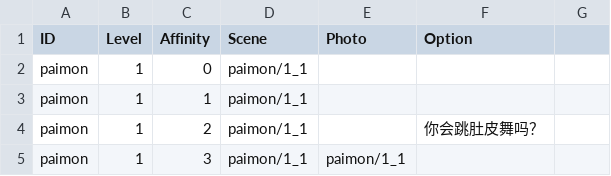
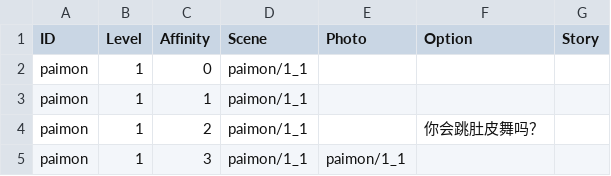
Before and after one commit to dvsonic/MiniGame, a CSV file: Assets/Config/Affinity.csv, drawn as a sheet; only a part is shown; the diff names each change by its address in the sheet, - before the commit and + after, or states it on an @@ line.

```diff
--- a/Assets/Config/Affinity.csv
+++ b/Assets/Config/Affinity.csv
-G1: (empty)
+G1: Story
```
Also changed, not shown: 31 other files.
